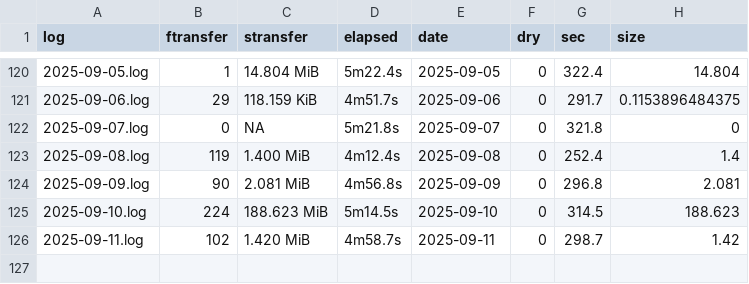
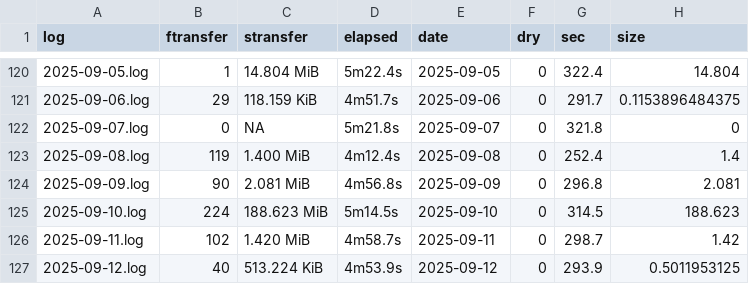
Before and after one commit to svmiller/cloud-logs, a CSV file: log-summary.csv, drawn as a sheet; only a part is shown, gaps mark what is left out.

Commit message:
Date: 2025-09-13 09:00:12. Hi mom!

```diff
--- a/log-summary.csv
+++ b/log-summary.csv
@@ -126 +126,2 @@ log,ftransfer,stransfer,elapsed,date,dry,sec,size
 2025-09-11.log,102,1.420 MiB,4m58.7s,2025-09-11,0,298.7,1.42
+2025-09-12.log,40,513.224 KiB,4m53.9s,2025-09-12,0,293.9,0.5011953125
```
Also changed, not shown: 4 other files.
